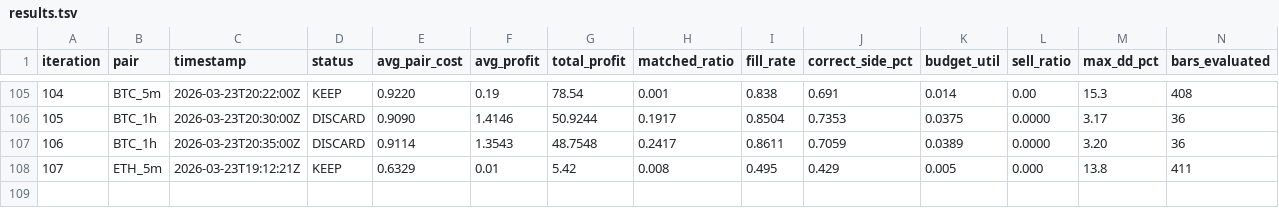
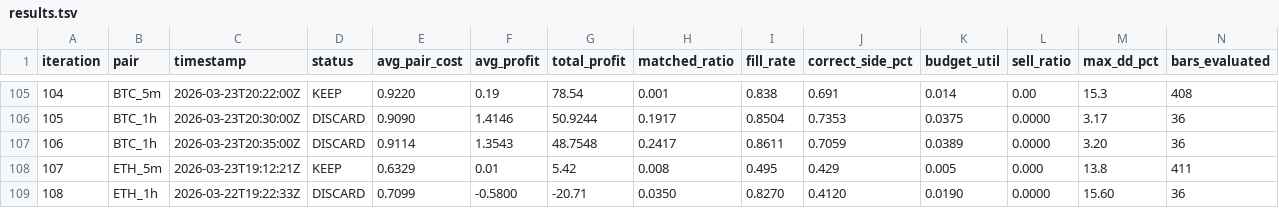
Before and after one commit to mantotan/quant-modelling, a TSV file: autoresearch/dutch/results.tsv, drawn as a sheet; only a part is shown, gaps mark what is left out; rows hold the shown columns only; the diff names each change by its address in the sheet, - before the commit and + after, or states it on an @@ line.

```diff
--- a/autoresearch/dutch/results.tsv
+++ b/autoresearch/dutch/results.tsv
+row 109: 108 | ETH_1h | 2026-03-22T19:22:33Z | DISCARD | 0.7099 | -0.5800 | -20.71 | 0.0350 | 0.8270 | 0.4120 | 0.0190 | 0.0000 | 15.60 | 36
```
Also changed, not shown: 4 other files.
